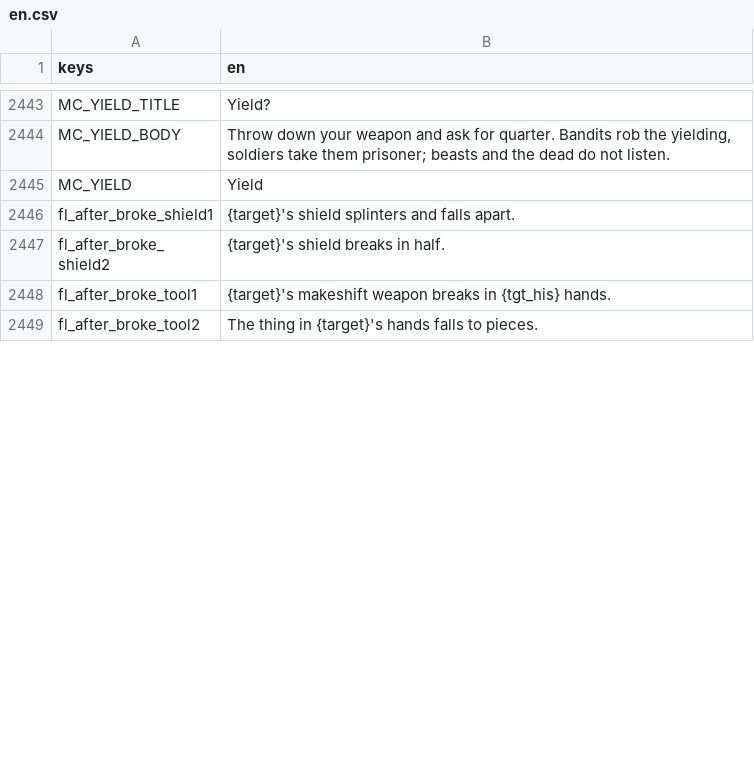
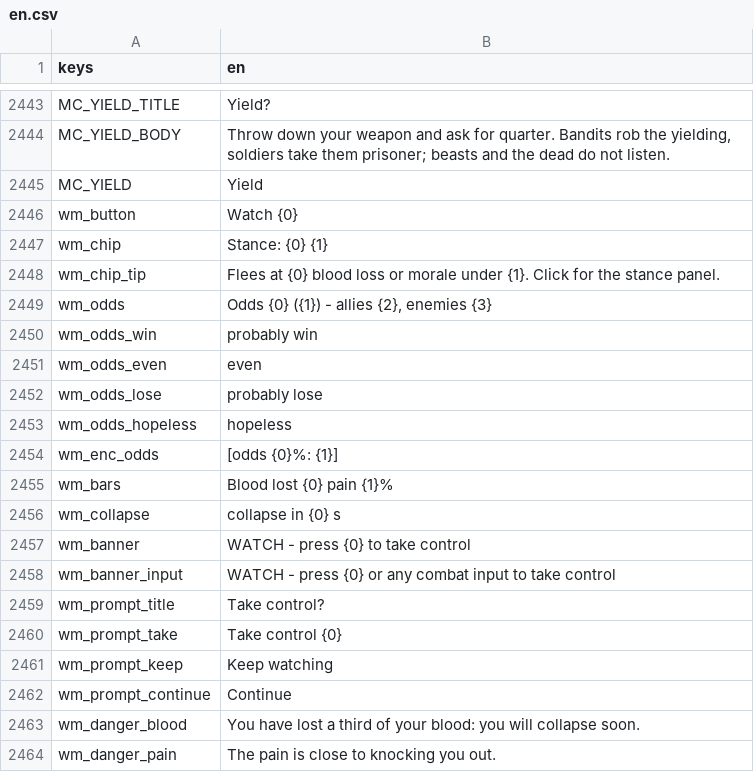
Before and after one commit to moneybagboyz/Falling-Leaves-Ravensguard, a CSV file: src/Ravensguard.Game/localization/en.csv, drawn as a sheet; only a part is shown, gaps mark what is left out; the shorter side is filled out with more unchanged rows; the diff covers the shown part only.

```diff
--- a/src/Ravensguard.Game/localization/en.csv
+++ b/src/Ravensguard.Game/localization/en.csv
@@ -2445 +2445,20 @@ MC_YIELD_BODY,"Throw down your weapon and ask for quarter. Bandits rob the yield
 MC_YIELD,Yield
+wm_button,Watch {0}
+wm_chip,"Stance: {0} {1}"
+wm_chip_tip,"Flees at {0} blood loss or morale under {1}. Click for the stance panel."
+wm_odds,"Odds {0} ({1}) - allies {2}, enemies {3}"
+wm_odds_win,probably win
+wm_odds_even,even
+wm_odds_lose,probably lose
+wm_odds_hopeless,hopeless
+wm_enc_odds,"[odds {0}%: {1}]"
+wm_bars,"Blood lost {0}  pain {1}%"
+wm_collapse,collapse in {0} s
+wm_banner,WATCH - press {0} to take control
+wm_banner_input,WATCH - press {0} or any combat input to take control
+wm_prompt_title,Take control?
+wm_prompt_take,Take control {0}
+wm_prompt_keep,Keep watching
+wm_prompt_continue,Continue
+wm_danger_blood,"You have lost a third of your blood: you will collapse soon."
+wm_danger_pain,The pain is close to knocking you out.
```
Also changed, not shown: 75 added rows elsewhere in this file, 27 other files.
